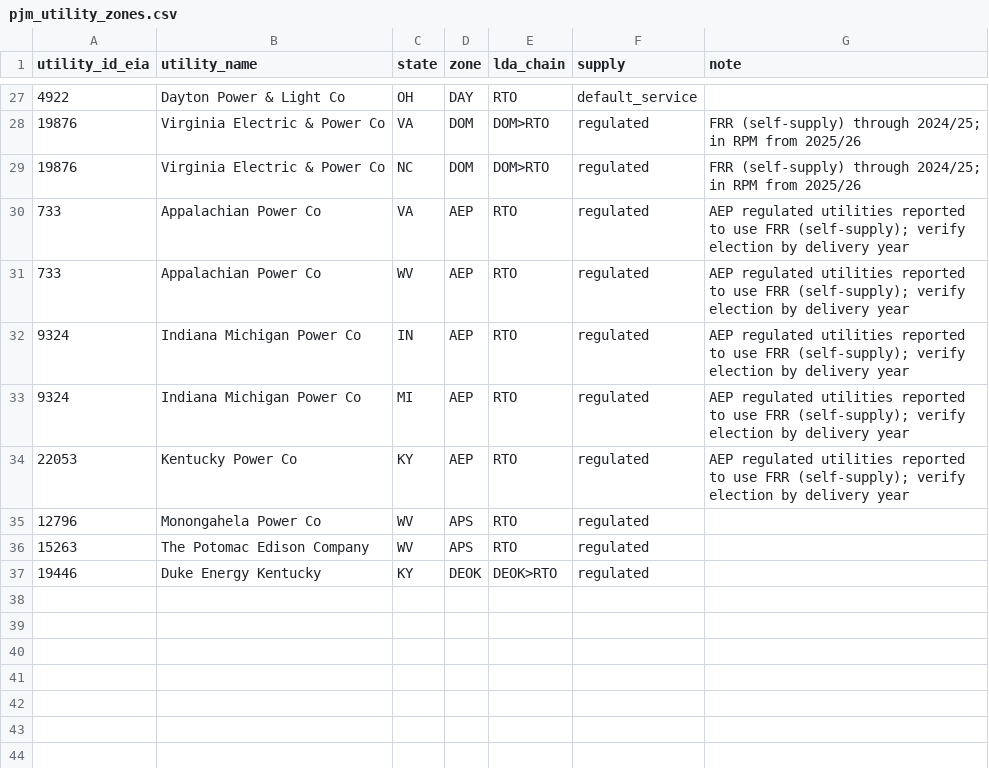
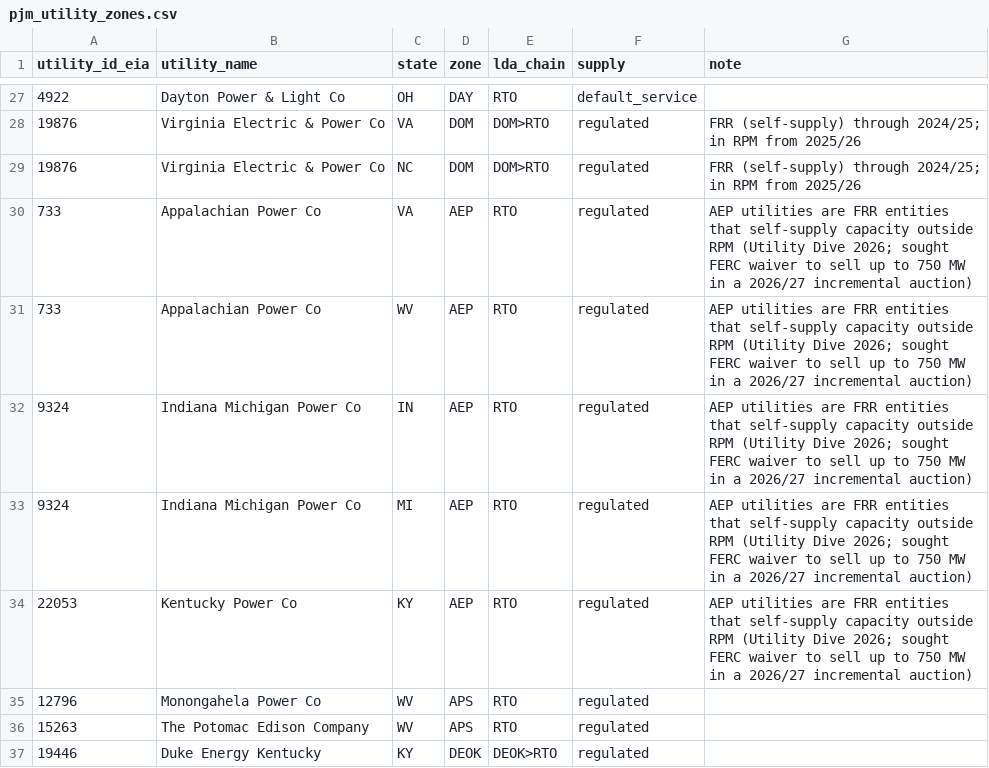
Before and after one commit to yottachem/grid-impact, a CSV file: reference/pjm_utility_zones.csv, drawn as a sheet; only a part is shown, gaps mark what is left out.

```diff
--- a/reference/pjm_utility_zones.csv
+++ b/reference/pjm_utility_zones.csv
@@ -29,7 +29,7 @@ utility_id_eia,utility_name,state,zone,lda_chain,supply,note
 19876,Virginia Electric & Power Co,NC,DOM,DOM>RTO,regulated,FRR (self-supply) through 2024/25; in RPM from 2025/26
-733,Appalachian Power Co,VA,AEP,RTO,regulated,AEP regulated utilities reported to use FRR (self-supply); verify election by delivery year
-733,Appalachian Power Co,WV,AEP,RTO,regulated,AEP regulated utilities reported to use FRR (self-supply); verify election by delivery year
-9324,Indiana Michigan Power Co,IN,AEP,RTO,regulated,AEP regulated utilities reported to use FRR (self-supply); verify election by delivery year
-9324,Indiana Michigan Power Co,MI,AEP,RTO,regulated,AEP regulated utilities reported to use FRR (self-supply); verify election by delivery year
-22053,Kentucky Power Co,KY,AEP,RTO,regulated,AEP regulated utilities reported to use FRR (self-supply); verify election by delivery year
+733,Appalachian Power Co,VA,AEP,RTO,regulated,AEP utilities are FRR entities that self-supply capacity outside RPM (Utility Dive 2026; sought FERC waiver to sell up to 750 MW in a 2026/27 incremental auction)
+733,Appalachian Power Co,WV,AEP,RTO,regulated,AEP utilities are FRR entities that self-supply capacity outside RPM (Utility Dive 2026; sought FERC waiver to sell up to 750 MW in a 2026/27 incremental auction)
+9324,Indiana Michigan Power Co,IN,AEP,RTO,regulated,AEP utilities are FRR entities that self-supply capacity outside RPM (Utility Dive 2026; sought FERC waiver to sell up to 750 MW in a 2026/27 incremental auction)
+9324,Indiana Michigan Power Co,MI,AEP,RTO,regulated,AEP utilities are FRR entities that self-supply capacity outside RPM (Utility Dive 2026; sought FERC waiver to sell up to 750 MW in a 2026/27 incremental auction)
+22053,Kentucky Power Co,KY,AEP,RTO,regulated,AEP utilities are FRR entities that self-supply capacity outside RPM (Utility Dive 2026; sought FERC waiver to sell up to 750 MW in a 2026/27 incremental auction)
 12796,Monongahela Power Co,WV,APS,RTO,regulated,
```
Also changed, not shown: 23 other files.
